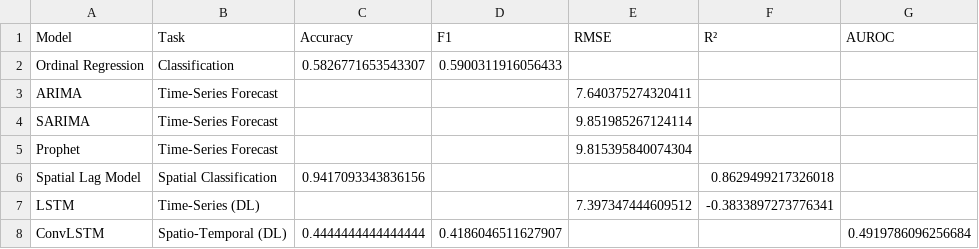
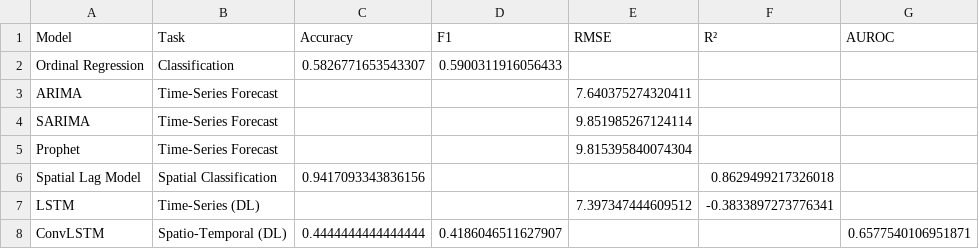
Before and after one commit to devbharti466/disaster_risk_severity_prediction, a CSV file: results/metrics/model_comparison.csv, drawn as a sheet.

```diff
--- a/results/metrics/model_comparison.csv
+++ b/results/metrics/model_comparison.csv
@@ -7,2 +7,2 @@ Spatial Lag Model,Spatial Classification,0.9417093343836156,,,0.8629499217326018
 LSTM,Time-Series (DL),,,7.397347444609512,-0.3833897273776341,
-ConvLSTM,Spatio-Temporal (DL),0.4444444444444444,0.4186046511627907,,,0.4919786096256684
+ConvLSTM,Spatio-Temporal (DL),0.4444444444444444,0.4186046511627907,,,0.6577540106951871
```
